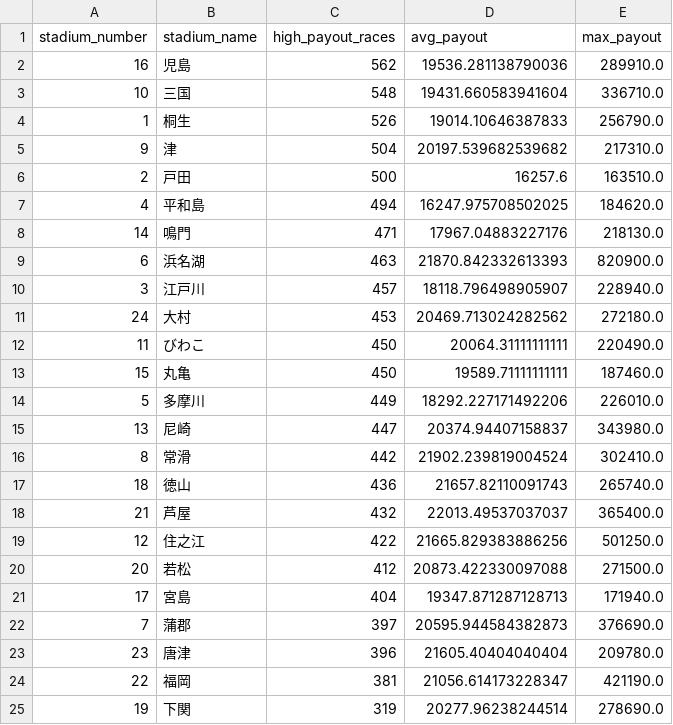
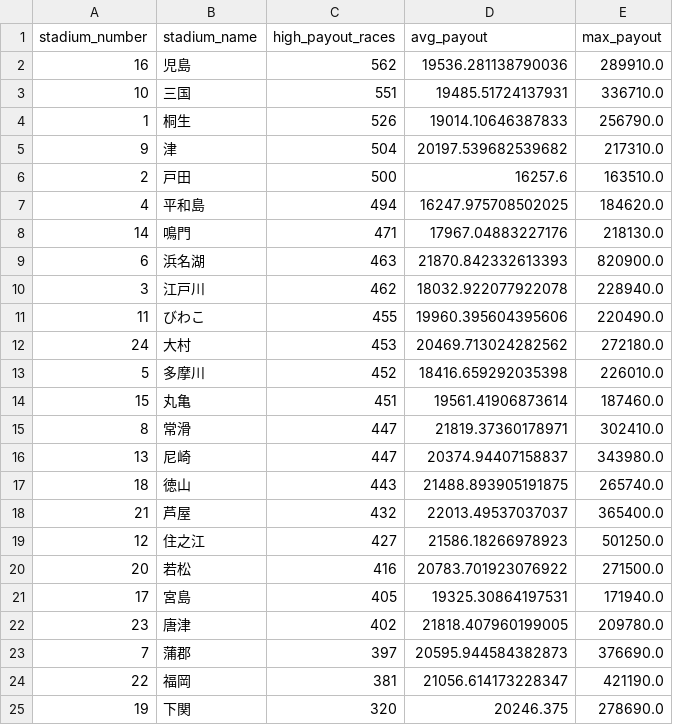
Before and after one commit to Patrickimamura/boatrace-analysis, a CSV file: output/stadium_high_payout_summary.csv, drawn as a sheet.

```diff
--- a/output/stadium_high_payout_summary.csv
+++ b/output/stadium_high_payout_summary.csv
@@ -2,3 +2,3 @@
 16,児島,562,19536.281138790036,289910.0
-10,三国,548,19431.660583941604,336710.0
+10,三国,551,19485.51724137931,336710.0
 1,桐生,526,19014.10646387833,256790.0
@@ -9,17 +9,17 @@
 6,浜名湖,463,21870.842332613393,820900.0
-3,江戸川,457,18118.796498905907,228940.0
+3,江戸川,462,18032.922077922078,228940.0
+11,びわこ,455,19960.395604395606,220490.0
 24,大村,453,20469.713024282562,272180.0
-11,びわこ,450,20064.31111111111,220490.0
-15,丸亀,450,19589.71111111111,187460.0
-5,多摩川,449,18292.227171492206,226010.0
+5,多摩川,452,18416.659292035398,226010.0
+15,丸亀,451,19561.41906873614,187460.0
+8,常滑,447,21819.37360178971,302410.0
 13,尼崎,447,20374.94407158837,343980.0
-8,常滑,442,21902.239819004524,302410.0
-18,徳山,436,21657.82110091743,265740.0
+18,徳山,443,21488.893905191875,265740.0
 21,芦屋,432,22013.49537037037,365400.0
-12,住之江,422,21665.829383886256,501250.0
-20,若松,412,20873.422330097088,271500.0
-17,宮島,404,19347.871287128713,171940.0
+12,住之江,427,21586.18266978923,501250.0
+20,若松,416,20783.701923076922,271500.0
+17,宮島,405,19325.30864197531,171940.0
+23,唐津,402,21818.407960199005,209780.0
 7,蒲郡,397,20595.944584382873,376690.0
-23,唐津,396,21605.40404040404,209780.0
 22,福岡,381,21056.614173228347,421190.0
-19,下関,319,20277.96238244514,278690.0
+19,下関,320,20246.375,278690.0
```
Also changed, not shown: output/pattern_by_boat_order.csv, output/pattern_by_course_order.csv, 8 other files.
